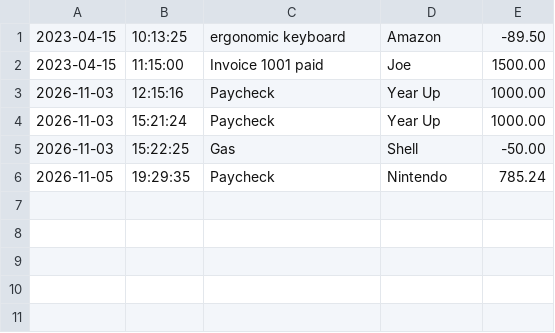
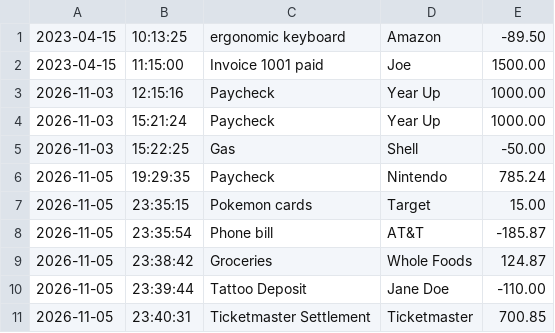
Before and after one commit to myrkagonzales/accounting-ledger, a CSV file: transactions.csv, drawn as a sheet; the diff names each change by its address in the sheet, - before the commit and + after, or states it on an @@ line.

```diff
--- a/transactions.csv
+++ b/transactions.csv
+row 7: 2026-11-05 | 23:35:15 | Pokemon cards | Target | 15.00
+row 8: 2026-11-05 | 23:35:54 | Phone bill | AT&T | -185.87
+row 9: 2026-11-05 | 23:38:42 | Groceries | Whole Foods | 124.87
+row 10: 2026-11-05 | 23:39:44 | Tattoo Deposit | Jane Doe | -110.00
+row 11: 2026-11-05 | 23:40:31 | Ticketmaster Settlement | Ticketmaster | 700.85
```
Also changed, not shown: 1 other file.
